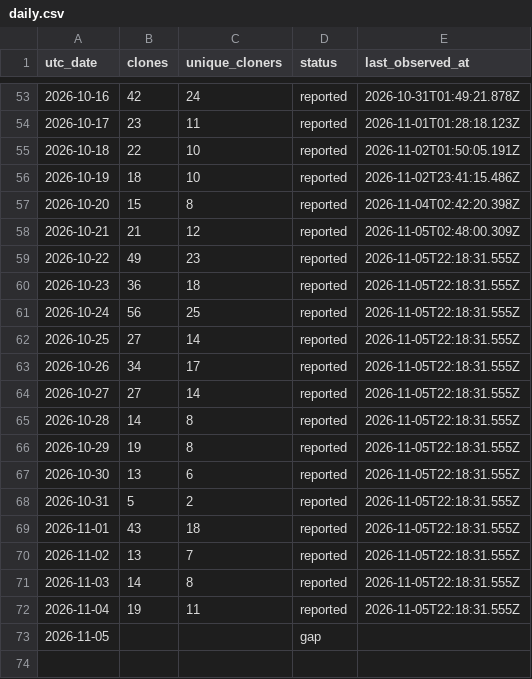
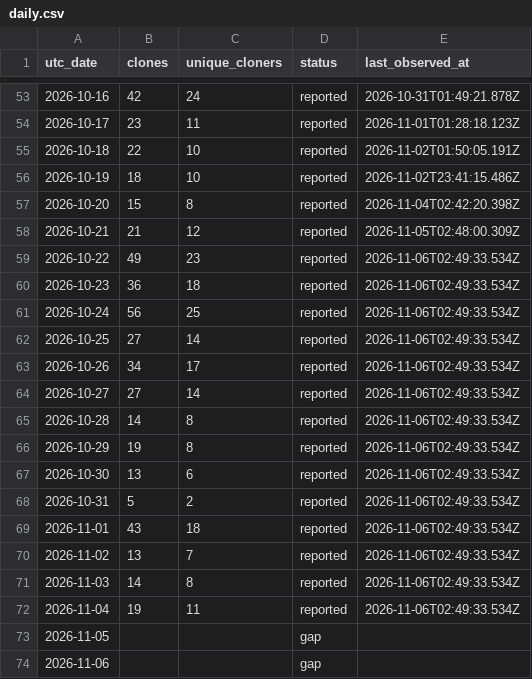
Before and after one commit to zachealy1/orchestrator, a CSV file: clones/daily.csv, drawn as a sheet; only a part is shown, gaps mark what is left out.

```diff
--- a/clones/daily.csv
+++ b/clones/daily.csv
@@ -58,16 +58,17 @@ utc_date,clones,unique_cloners,status,last_observed_at
 2026-10-21,21,12,reported,2026-11-05T02:48:00.309Z
-2026-10-22,49,23,reported,2026-11-05T22:18:31.555Z
-2026-10-23,36,18,reported,2026-11-05T22:18:31.555Z
-2026-10-24,56,25,reported,2026-11-05T22:18:31.555Z
-2026-10-25,27,14,reported,2026-11-05T22:18:31.555Z
-2026-10-26,34,17,reported,2026-11-05T22:18:31.555Z
-2026-10-27,27,14,reported,2026-11-05T22:18:31.555Z
-2026-10-28,14,8,reported,2026-11-05T22:18:31.555Z
-2026-10-29,19,8,reported,2026-11-05T22:18:31.555Z
-2026-10-30,13,6,reported,2026-11-05T22:18:31.555Z
-2026-10-31,5,2,reported,2026-11-05T22:18:31.555Z
-2026-11-01,43,18,reported,2026-11-05T22:18:31.555Z
-2026-11-02,13,7,reported,2026-11-05T22:18:31.555Z
-2026-11-03,14,8,reported,2026-11-05T22:18:31.555Z
-2026-11-04,19,11,reported,2026-11-05T22:18:31.555Z
+2026-10-22,49,23,reported,2026-11-06T02:49:33.534Z
+2026-10-23,36,18,reported,2026-11-06T02:49:33.534Z
+2026-10-24,56,25,reported,2026-11-06T02:49:33.534Z
+2026-10-25,27,14,reported,2026-11-06T02:49:33.534Z
+2026-10-26,34,17,reported,2026-11-06T02:49:33.534Z
+2026-10-27,27,14,reported,2026-11-06T02:49:33.534Z
+2026-10-28,14,8,reported,2026-11-06T02:49:33.534Z
+2026-10-29,19,8,reported,2026-11-06T02:49:33.534Z
+2026-10-30,13,6,reported,2026-11-06T02:49:33.534Z
+2026-10-31,5,2,reported,2026-11-06T02:49:33.534Z
+2026-11-01,43,18,reported,2026-11-06T02:49:33.534Z
+2026-11-02,13,7,reported,2026-11-06T02:49:33.534Z
+2026-11-03,14,8,reported,2026-11-06T02:49:33.534Z
+2026-11-04,19,11,reported,2026-11-06T02:49:33.534Z
 2026-11-05,,,gap,
+2026-11-06,,,gap,
```
Also changed, not shown: daily.csv, 7 other files.
